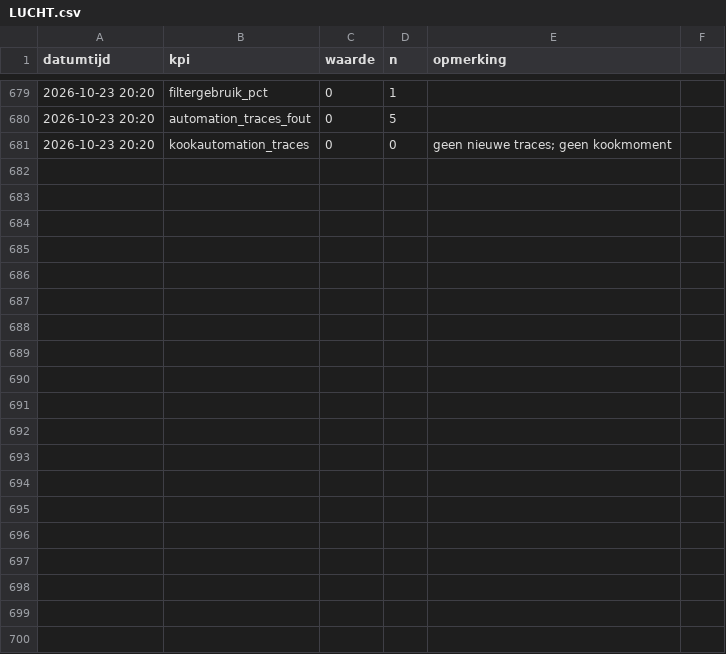
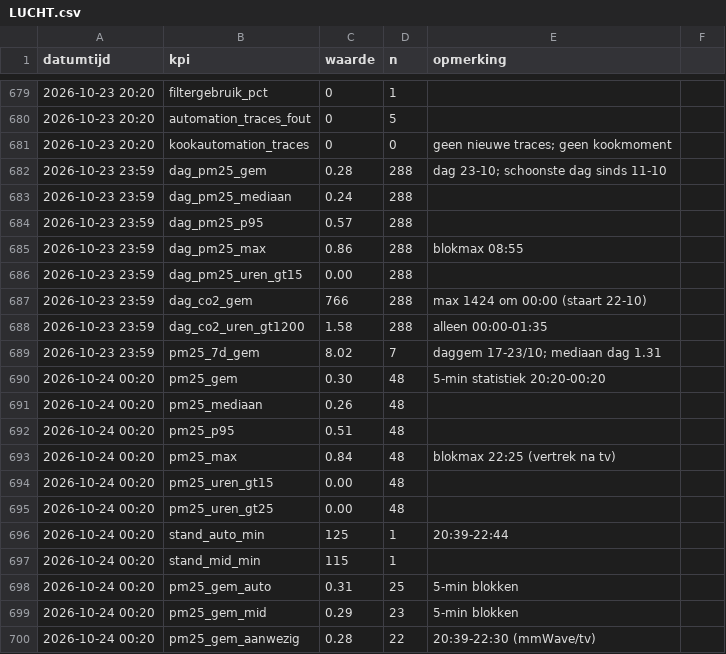
Before and after one commit to Roedie84/Energy-Management-System, a CSV file: LUCHT.csv, drawn as a sheet; only a part is shown, gaps mark what is left out; the diff covers the shown part only.

```diff
--- a/LUCHT.csv
+++ b/LUCHT.csv
@@ -681 +681,20 @@ datumtijd,kpi,waarde,n,opmerking
 2026-10-23 20:20,kookautomation_traces,0,0,geen nieuwe traces; geen kookmoment
+2026-10-23 23:59,dag_pm25_gem,0.28,288,dag 23-10; schoonste dag sinds 11-10
+2026-10-23 23:59,dag_pm25_mediaan,0.24,288,
+2026-10-23 23:59,dag_pm25_p95,0.57,288,
+2026-10-23 23:59,dag_pm25_max,0.86,288,blokmax 08:55
+2026-10-23 23:59,dag_pm25_uren_gt15,0.00,288,
+2026-10-23 23:59,dag_co2_gem,766,288,max 1424 om 00:00 (staart 22-10)
+2026-10-23 23:59,dag_co2_uren_gt1200,1.58,288,alleen 00:00-01:35
+2026-10-23 23:59,pm25_7d_gem,8.02,7,daggem 17-23/10; mediaan dag 1.31
+2026-10-24 00:20,pm25_gem,0.30,48,5-min statistiek 20:20-00:20
+2026-10-24 00:20,pm25_mediaan,0.26,48,
+2026-10-24 00:20,pm25_p95,0.51,48,
+2026-10-24 00:20,pm25_max,0.84,48,blokmax 22:25 (vertrek na tv)
+2026-10-24 00:20,pm25_uren_gt15,0.00,48,
+2026-10-24 00:20,pm25_uren_gt25,0.00,48,
+2026-10-24 00:20,stand_auto_min,125,1,20:39-22:44
+2026-10-24 00:20,stand_mid_min,115,1,
+2026-10-24 00:20,pm25_gem_auto,0.31,25,5-min blokken
+2026-10-24 00:20,pm25_gem_mid,0.29,23,5-min blokken
+2026-10-24 00:20,pm25_gem_aanwezig,0.28,22,20:39-22:30 (mmWave/tv)
```
Also changed, not shown: 10 added rows elsewhere in this file, 1 other file.
